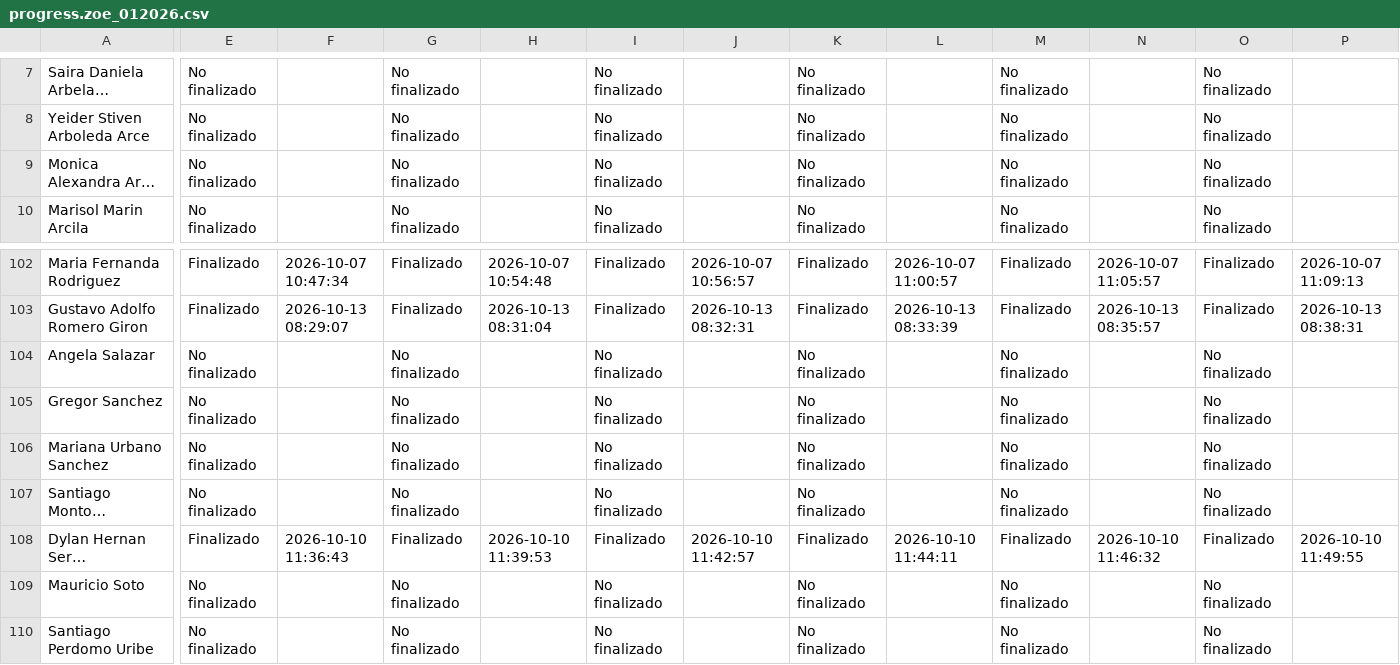
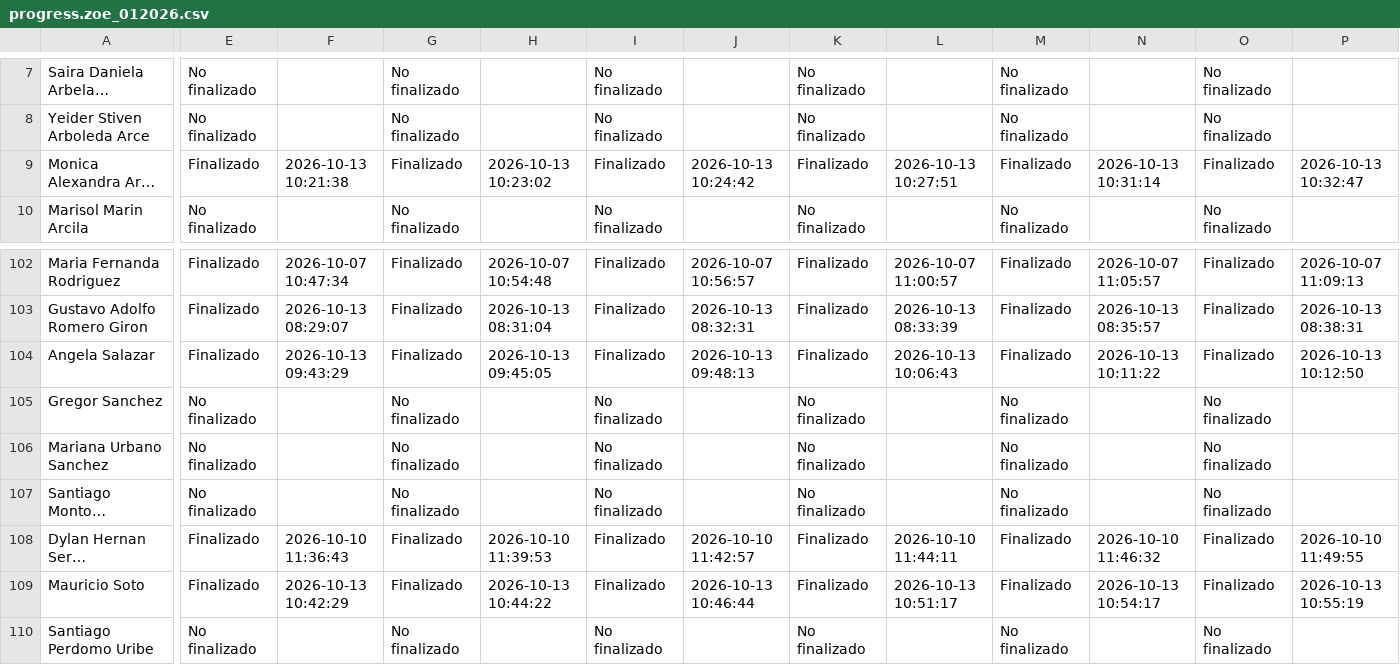
Before and after one commit to SecSaludCali/Tesis_Moodle, a CSV file: descargas_moodle/progress.zoe_012026.csv, drawn as a sheet; only a part is shown, gaps mark what is left out; long unchanged cells end in …; the diff covers the shown part only; the diff names each change by its address in the sheet, - before the commit and + after, or states it on an @@ line.

```diff
--- a/descargas_moodle/progress.zoe_012026.csv
+++ b/descargas_moodle/progress.zoe_012026.csv
-E9: No finalizado
+E9: Finalizado
-F9: (empty)
+F9: 2026-10-13 10:21:38
-G9: No finalizado
+G9: Finalizado
-H9: (empty)
+H9: 2026-10-13 10:23:02
-I9: No finalizado
+I9: Finalizado
-J9: (empty)
+J9: 2026-10-13 10:24:42
-K9: No finalizado
+K9: Finalizado
-L9: (empty)
+L9: 2026-10-13 10:27:51
-M9: No finalizado
+M9: Finalizado
-N9: (empty)
+N9: 2026-10-13 10:31:14
-O9: No finalizado
+O9: Finalizado
-P9: (empty)
+P9: 2026-10-13 10:32:47
-E104: No finalizado
+E104: Finalizado
-F104: (empty)
+F104: 2026-10-13 09:43:29
-G104: No finalizado
+G104: Finalizado
-H104: (empty)
+H104: 2026-10-13 09:45:05
-I104: No finalizado
+I104: Finalizado
-J104: (empty)
+J104: 2026-10-13 09:48:13
-K104: No finalizado
+K104: Finalizado
-L104: (empty)
+L104: 2026-10-13 10:06:43
-M104: No finalizado
+M104: Finalizado
-N104: (empty)
+N104: 2026-10-13 10:11:22
-O104: No finalizado
+O104: Finalizado
-P104: (empty)
+P104: 2026-10-13 10:12:50
-E109: No finalizado
+E109: Finalizado
-F109: (empty)
+F109: 2026-10-13 10:42:29
-G109: No finalizado
+G109: Finalizado
-H109: (empty)
+H109: 2026-10-13 10:44:22
-I109: No finalizado
+I109: Finalizado
-J109: (empty)
+J109: 2026-10-13 10:46:44
-K109: No finalizado
+K109: Finalizado
-L109: (empty)
+L109: 2026-10-13 10:51:17
-M109: No finalizado
+M109: Finalizado
-N109: (empty)
+N109: 2026-10-13 10:54:17
-O109: No finalizado
+O109: Finalizado
-P109: (empty)
+P109: 2026-10-13 10:55:19
```
Also changed, not shown: 124 edited cells elsewhere in this file, descargas_moodle/progress.rpmsa_022026.csv, descargas_moodle/progress.smuniversidad_012026.csv, 4 other files.
